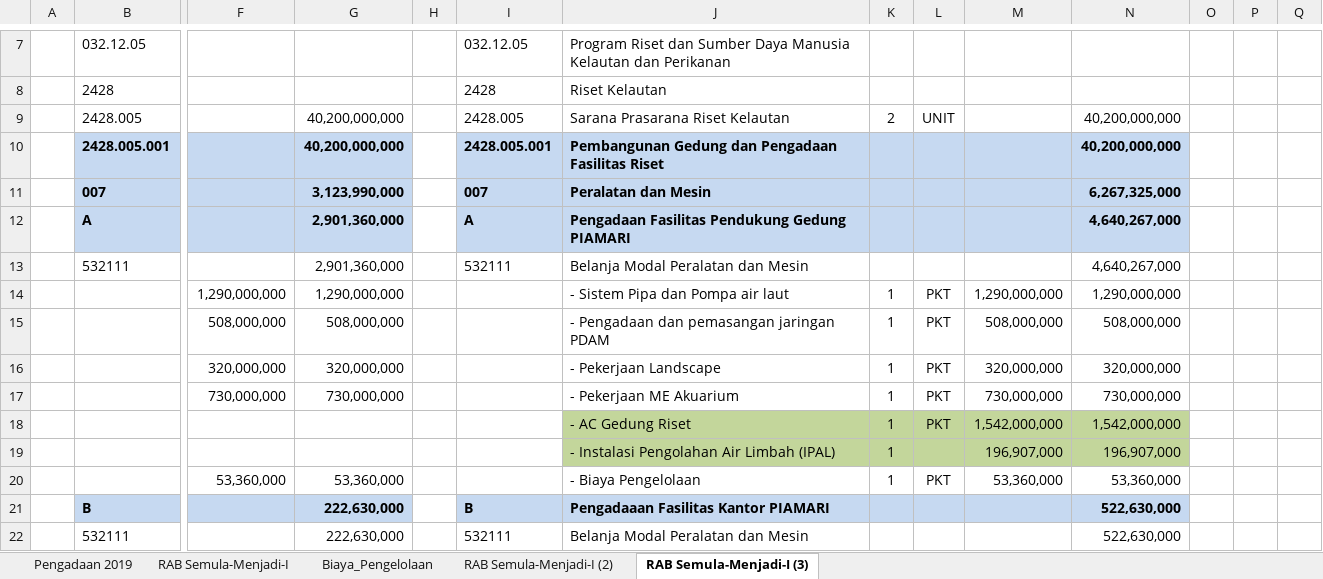
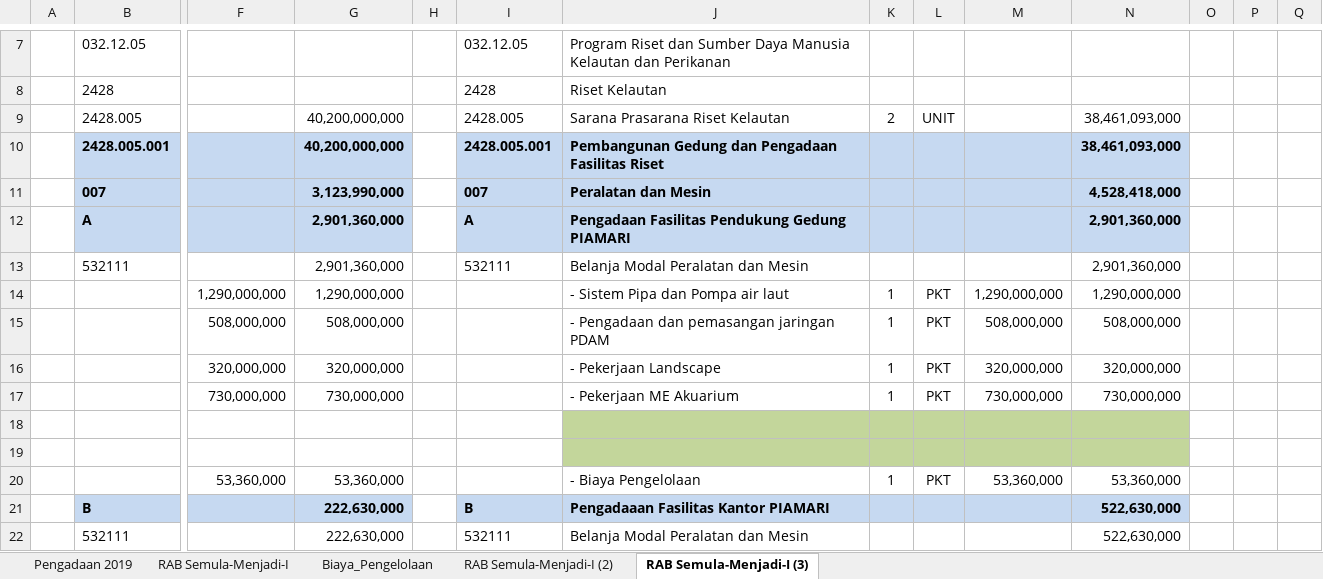
Before and after one commit to rediwb/kegiatan-2020, an Excel workbook: 02. RAB Kegiatan IAMARI.xlsx, sheet RAB Semula-Menjadi-I (3), drawn as a sheet; only a part is shown, gaps mark what is left out; values as stored, in another font and other column widths than the file's, no borders; rows hold the shown columns only; the diff names each change by its address in the sheet, - before the commit and + after, or states it on an @@ line.

Commit message:
Menghilangkan row

```diff
--- a/02. RAB Kegiatan IAMARI.xlsx (sheet RAB Semula-Menjadi-I (3))
+++ b/02. RAB Kegiatan IAMARI.xlsx (sheet RAB Semula-Menjadi-I (3))
-N9:N10: 40,200,000,000
+N9:N10: 38,461,093,000
-N11: 6,267,325,000
+N11: 4,528,418,000
-N12:N13: 4,640,267,000
+N12:N13: 2,901,360,000
-row 18:  |  |  |  |  |  | - AC Gedung Riset | 1 | PKT | 1,542,000,000 | 1,542,000,000
+row 18: (empty)
-row 19:  |  |  |  |  |  | - Instalasi Pengolahan Air Limbah (IPAL) | 1 |  | 196,907,000 | 196,907,000
+row 19: (empty)
```
